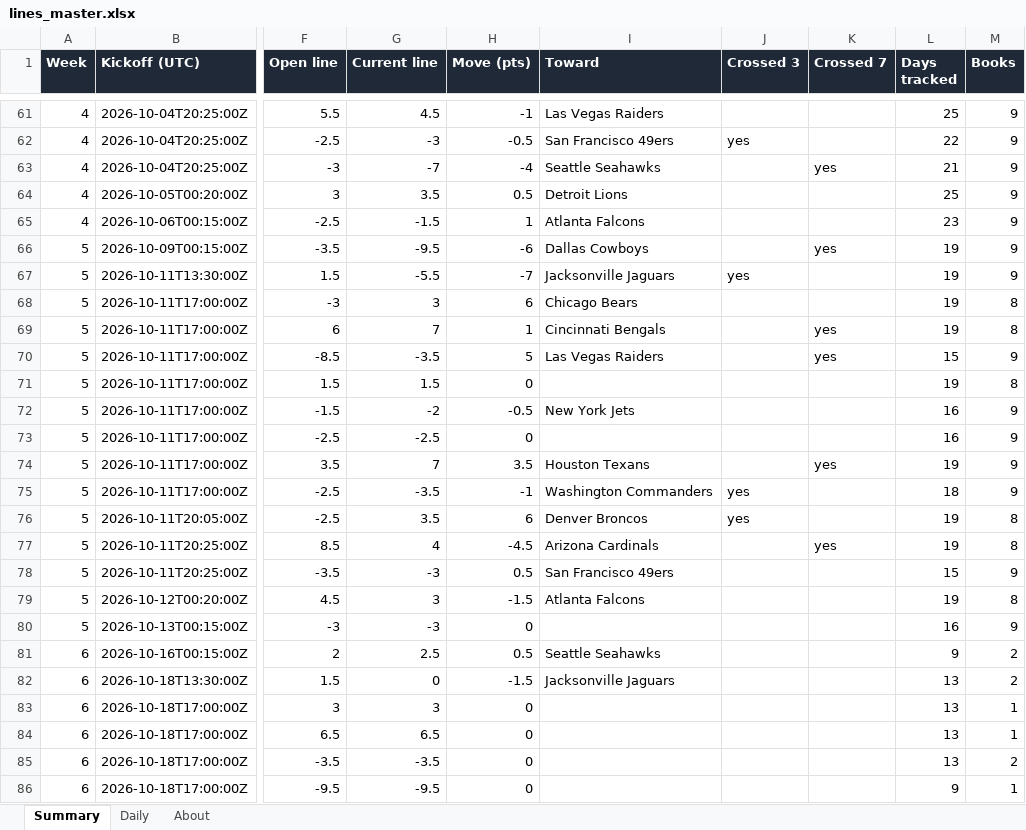
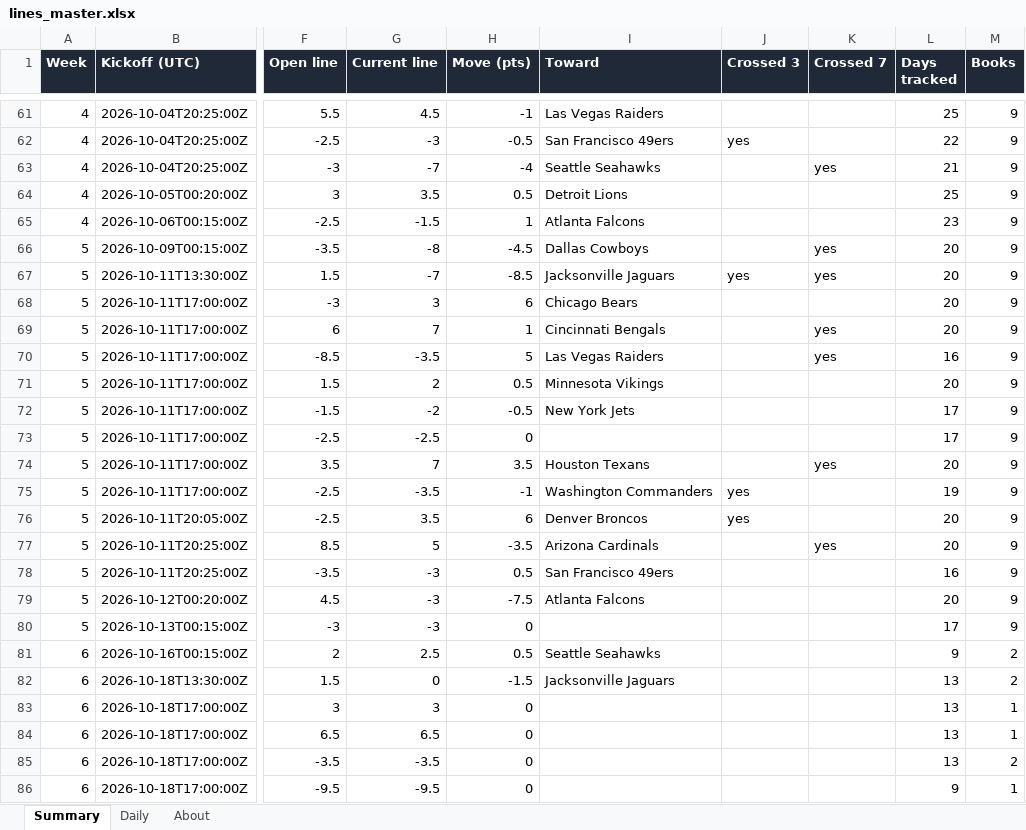
Before and after one commit to G4-Admin/nfl-line-tracker, an Excel workbook: data/lines_master.xlsx, sheet Summary, drawn as a sheet; only a part is shown, gaps mark what is left out; values as stored, in another font and other column widths than the file's, no borders; the diff names each change by its address in the sheet, - before the commit and + after, or states it on an @@ line.

```diff
--- a/data/lines_master.xlsx (sheet Summary)
+++ b/data/lines_master.xlsx (sheet Summary)
-G66 (Current line): -9.5
+G66 (Current line): -8
-H66 (Move (pts)): -6
+H66 (Move (pts)): -4.5
-L66:L69 (Days tracked): 19
+L66:L69 (Days tracked): 20
-G67 (Current line): -5.5
+G67 (Current line): -7
-H67 (Move (pts)): -7
+H67 (Move (pts)): -8.5
-K67 (Crossed 7): (empty)
+K67 (Crossed 7): yes
-M68:M69 (Books): 8
+M68:M69 (Books): 9
-L70 (Days tracked): 15
+L70 (Days tracked): 16
-G71 (Current line): 1.5
+G71 (Current line): 2
-H71 (Move (pts)): 0
+H71 (Move (pts)): 0.5
-I71 (Toward): (empty)
+I71 (Toward): Minnesota Vikings
-L71 (Days tracked): 19
+L71 (Days tracked): 20
-M71 (Books): 8
+M71 (Books): 9
-L72:L73 (Days tracked): 16
+L72:L73 (Days tracked): 17
-L74 (Days tracked): 19
+L74 (Days tracked): 20
-L75 (Days tracked): 18
+L75 (Days tracked): 19
-L76:L77 (Days tracked): 19
+L76:L77 (Days tracked): 20
-M76:M77 (Books): 8
+M76:M77 (Books): 9
-G77 (Current line): 4
+G77 (Current line): 5
-H77 (Move (pts)): -4.5
+H77 (Move (pts)): -3.5
-L78 (Days tracked): 15
+L78 (Days tracked): 16
-G79 (Current line): 3
+G79 (Current line): -3
-H79 (Move (pts)): -1.5
+H79 (Move (pts)): -7.5
-L79 (Days tracked): 19
+L79 (Days tracked): 20
-M79 (Books): 8
+M79 (Books): 9
-L80 (Days tracked): 16
+L80 (Days tracked): 17
```
Also changed, not shown: sheet Daily, sheet About, 6 other files.
